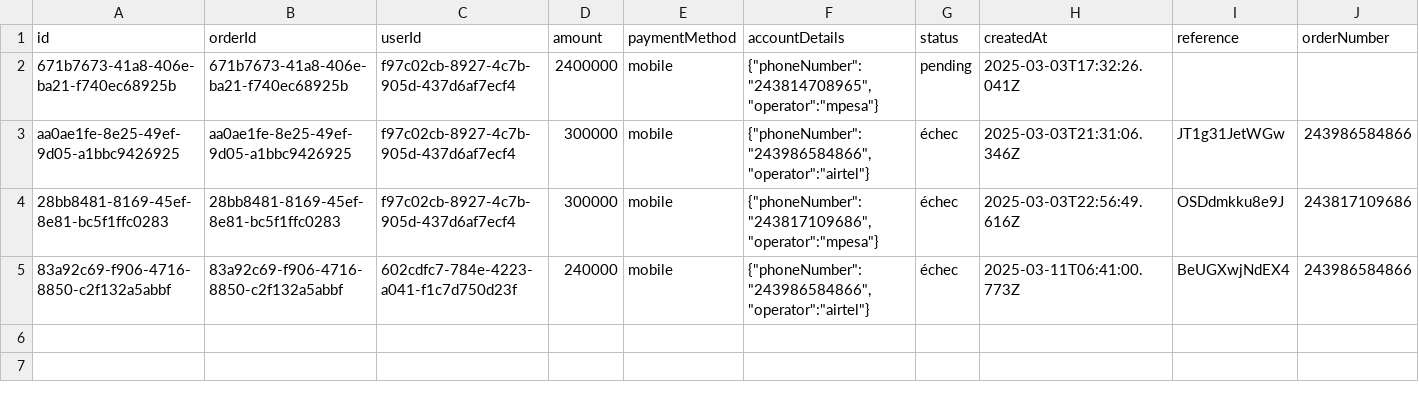
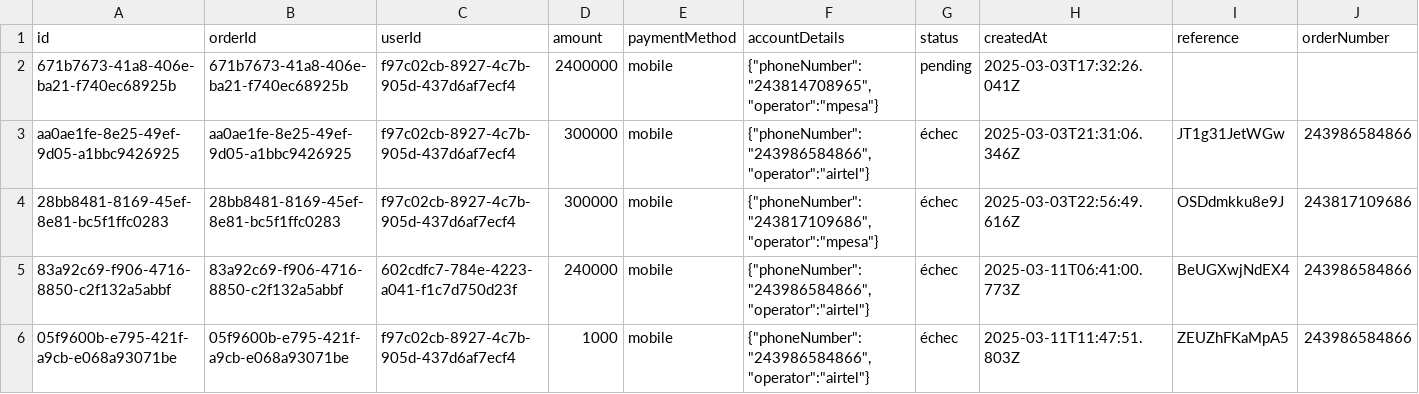
Before and after one commit to jnlandu/cilu, a CSV file: data/payments.csv, drawn as a sheet.

Commit message:
working on the payment

```diff
--- a/data/payments.csv
+++ b/data/payments.csv
@@ -5 +5,2 @@ aa0ae1fe-8e25-49ef-9d05-a1bbc9426925,aa0ae1fe-8e25-49ef-9d05-a1bbc9426925,f97c02
 83a92c69-f906-4716-8850-c2f132a5abbf,83a92c69-f906-4716-8850-c2f132a5abbf,602cdfc7-784e-4223-a041-f1c7d750d23f,240000,mobile,"{""phoneNumber"":""243986584866"",""operator"":""airtel""}",échec,2025-03-11T06:41:00.773Z,BeUGXwjNdEX4,243986584866
+05f9600b-e795-421f-a9cb-e068a93071be,05f9600b-e795-421f-a9cb-e068a93071be,f97c02cb-8927-4c7b-905d-437d6af7ecf4,1000,mobile,"{""phoneNumber"":""243986584866"",""operator"":""airtel""}",échec,2025-03-11T11:47:51.803Z,ZEUZhFKaMpA5,243986584866
```
Also changed, not shown: 3 other files.
